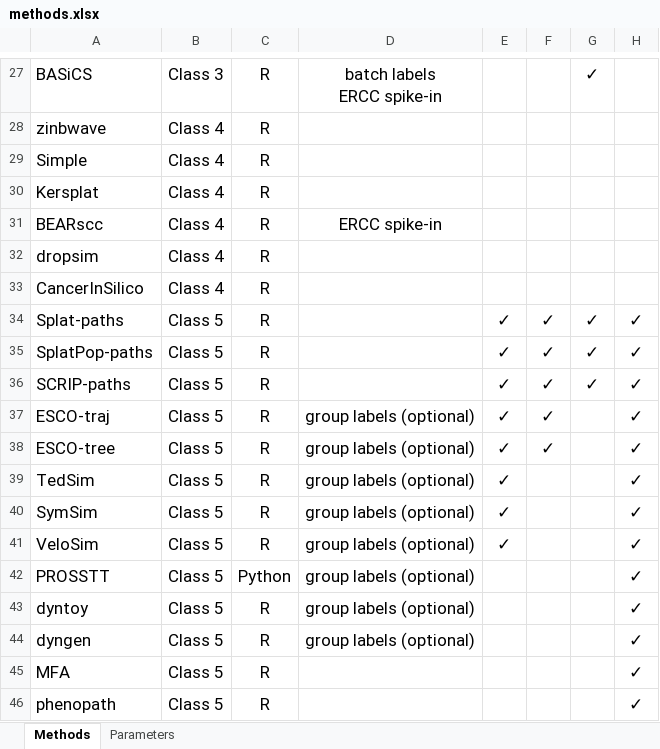
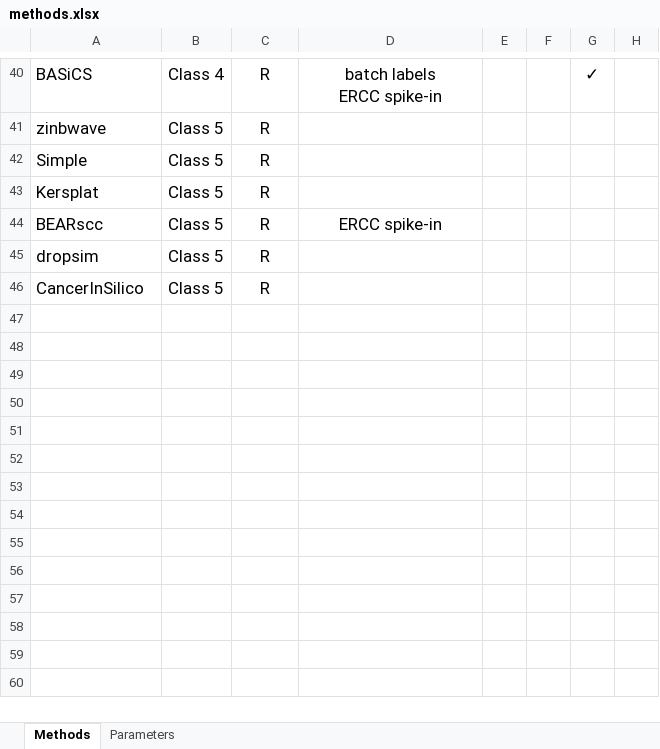
Before and after one commit to duohongrui/simbenchmark, an Excel workbook: Chunk1-Data preparation/methods.xlsx, sheet Methods, drawn as a sheet; only a part is shown, gaps mark what is left out; values as stored, in another font and other column widths than the file's, no borders; removed rows and columns are numbered as before the commit, all else as after; the diff covers the shown part only; the diff names each change by its address in the sheet, - before the commit and + after, or states it on an @@ line.

```diff
--- a/Chunk1-Data preparation/methods.xlsx (sheet Methods)
+++ b/Chunk1-Data preparation/methods.xlsx (sheet Methods)
-B40: Class 3
+B40: Class 4
-B41:B46: Class 4
+B41:B46: Class 5
-row 34: Splat-paths | Class 5 | R |  | ✓ | ✓ | ✓ | ✓
-row 35: SplatPop-paths | Class 5 | R |  | ✓ | ✓ | ✓ | ✓
-row 36: SCRIP-paths | Class 5 | R |  | ✓ | ✓ | ✓ | ✓
-row 37: ESCO-traj | Class 5 | R | group labels (optional) | ✓ | ✓ |  | ✓
-row 38: ESCO-tree | Class 5 | R | group labels (optional) | ✓ | ✓ |  | ✓
-row 39: TedSim | Class 5 | R | group labels (optional) | ✓ |  |  | ✓
-row 40: SymSim | Class 5 | R | group labels (optional) | ✓ |  |  | ✓
-row 41: VeloSim | Class 5 | R | group labels (optional) | ✓ |  |  | ✓
-row 42: PROSSTT | Class 5 | Python | group labels (optional) |  |  |  | ✓
-row 43: dyntoy | Class 5 | R | group labels (optional) |  |  |  | ✓
-row 44: dyngen | Class 5 | R | group labels (optional) |  |  |  | ✓
-row 45: MFA | Class 5 | R |  |  |  |  | ✓
-row 46: phenopath | Class 5 | R |  |  |  |  | ✓
```
Also changed, not shown: 13 added rows and 15 edited cells elsewhere in this sheet, Chunk1-Data preparation/evaluation_datasets.xlsx, Chunk7-Usability/method_scoring.xlsx, 56 other files.
